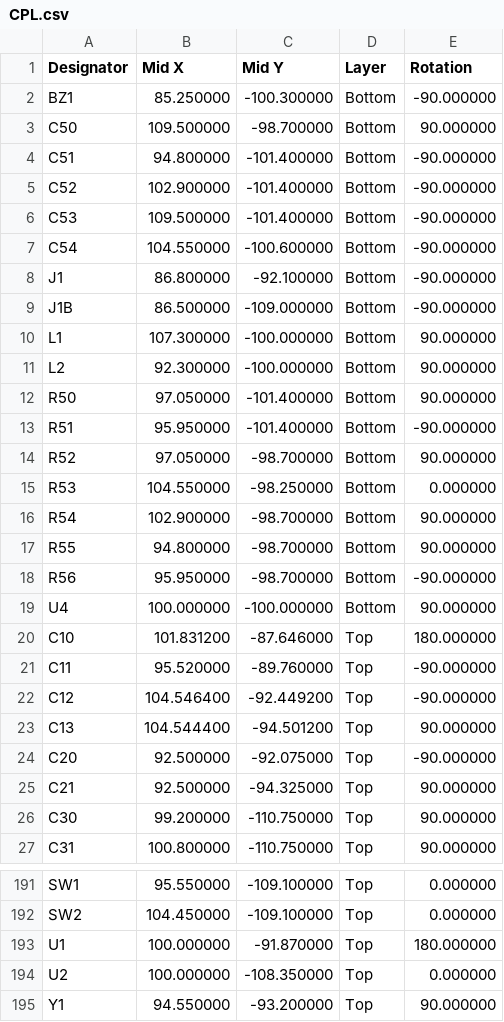
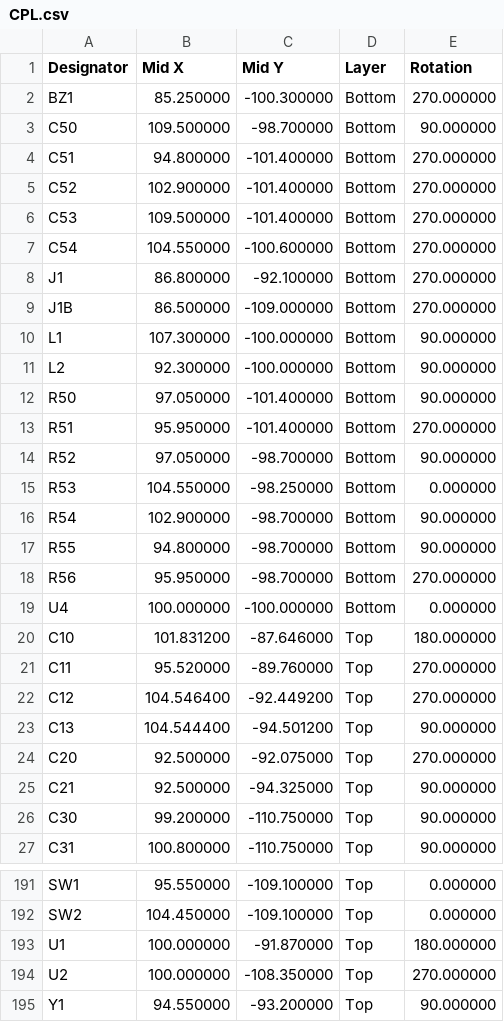
Before and after one commit to stuperbad/LED-Watch, a CSV file: single-color/boards/Y43/asm42/CPL.csv, drawn as a sheet; only a part is shown, gaps mark what is left out; the diff covers the shown part only.

```diff
--- a/single-color/boards/Y43/asm42/CPL.csv
+++ b/single-color/boards/Y43/asm42/CPL.csv
@@ -1,10 +1,10 @@
 Designator,Mid X,Mid Y,Layer,Rotation
-BZ1,85.250000,-100.300000,Bottom,-90.000000
+BZ1,85.250000,-100.300000,Bottom,270.000000
 C50,109.500000,-98.700000,Bottom,90.000000
-C51,94.800000,-101.400000,Bottom,-90.000000
-C52,102.900000,-101.400000,Bottom,-90.000000
-C53,109.500000,-101.400000,Bottom,-90.000000
-C54,104.550000,-100.600000,Bottom,-90.000000
-J1,86.800000,-92.100000,Bottom,-90.000000
-J1B,86.500000,-109.000000,Bottom,-90.000000
+C51,94.800000,-101.400000,Bottom,270.000000
+C52,102.900000,-101.400000,Bottom,270.000000
+C53,109.500000,-101.400000,Bottom,270.000000
+C54,104.550000,-100.600000,Bottom,270.000000
+J1,86.800000,-92.100000,Bottom,270.000000
+J1B,86.500000,-109.000000,Bottom,270.000000
 L1,107.300000,-100.000000,Bottom,90.000000
@@ -12,3 +12,3 @@ L2,92.300000,-100.000000,Bottom,90.000000
 R50,97.050000,-101.400000,Bottom,90.000000
-R51,95.950000,-101.400000,Bottom,-90.000000
+R51,95.950000,-101.400000,Bottom,270.000000
 R52,97.050000,-98.700000,Bottom,90.000000
@@ -17,9 +17,9 @@ R54,102.900000,-98.700000,Bottom,90.000000
 R55,94.800000,-98.700000,Bottom,90.000000
-R56,95.950000,-98.700000,Bottom,-90.000000
-U4,100.000000,-100.000000,Bottom,90.000000
+R56,95.950000,-98.700000,Bottom,270.000000
+U4,100.000000,-100.000000,Bottom,0.000000
 C10,101.831200,-87.646000,Top,180.000000
-C11,95.520000,-89.760000,Top,-90.000000
-C12,104.546400,-92.449200,Top,-90.000000
+C11,95.520000,-89.760000,Top,270.000000
+C12,104.546400,-92.449200,Top,270.000000
 C13,104.544400,-94.501200,Top,90.000000
-C20,92.500000,-92.075000,Top,-90.000000
+C20,92.500000,-92.075000,Top,270.000000
 C21,92.500000,-94.325000,Top,90.000000
@@ -193,3 +193,3 @@ SW2,104.450000,-109.100000,Top,0.000000
 U1,100.000000,-91.870000,Top,180.000000
-U2,100.000000,-108.350000,Top,0.000000
+U2,100.000000,-108.350000,Top,270.000000
 Y1,94.550000,-93.200000,Top,90.000000
```
Also changed, not shown: 73 edited cells elsewhere in this file, 30 other files.
